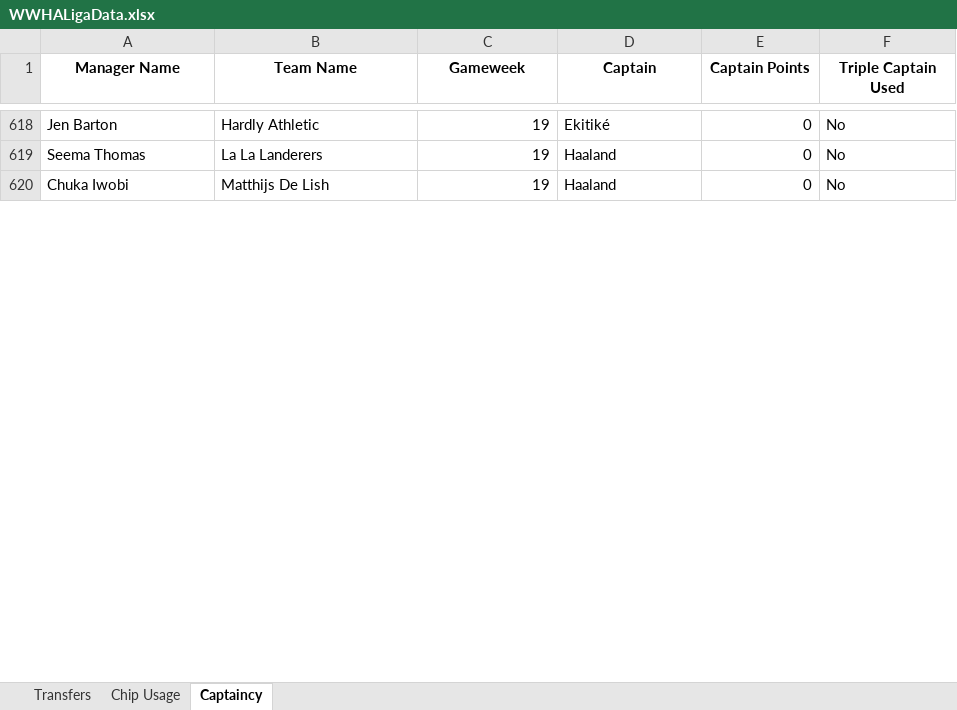
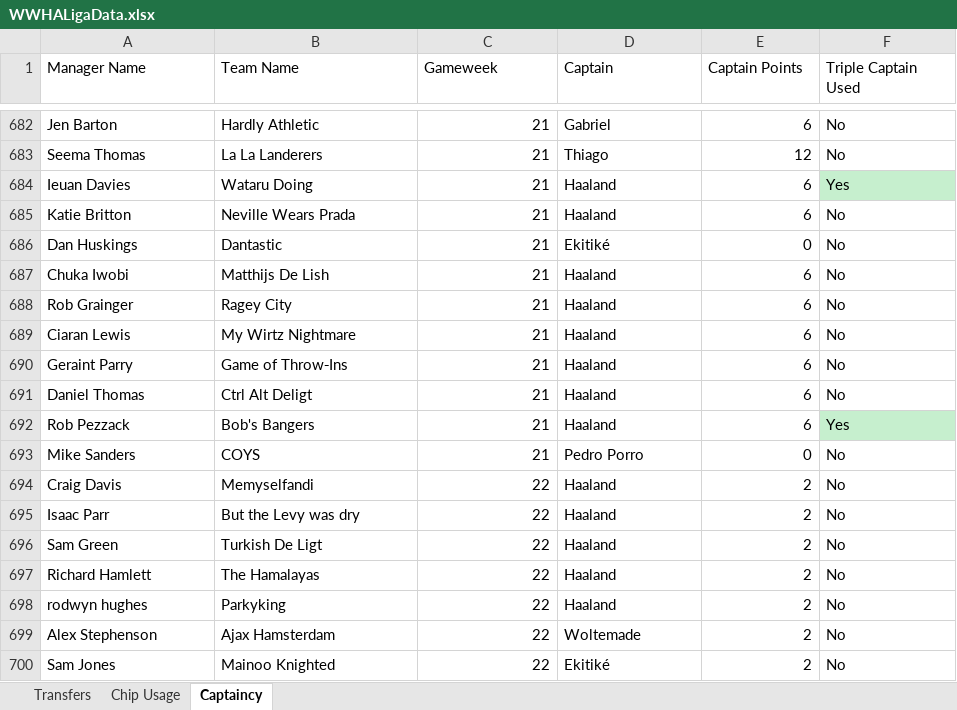
Before and after one commit to greyhoundredux/FPL, an Excel workbook: WWHALigaData.xlsx, sheet Captaincy, drawn as a sheet; only a part is shown, gaps mark what is left out; values as stored, in another font and other column widths than the file's, no borders; addresses are those after the commit; the diff covers the shown part only; the diff names each change by its address in the sheet, - before the commit and + after, or states it on an @@ line.

```diff
--- a/WWHALigaData.xlsx (sheet Captaincy)
+++ b/WWHALigaData.xlsx (sheet Captaincy)
@@ A1:F1 bold: on → off, alignment: center → left @@
-C682:C683 (Gameweek): 19
+C682:C683 (Gameweek): 21
-D682 (Captain): Ekitiké
+D682 (Captain): Gabriel
-E682 (Captain Points): 0
+E682 (Captain Points): 6
-D683 (Captain): Haaland
+D683 (Captain): Thiago
-E683 (Captain Points): 0
+E683 (Captain Points): 12
+row 684: Ieuan Davies | Wataru Doing | 21 | Haaland | 6 | Yes
+row 685: Katie Britton | Neville Wears Prada | 21 | Haaland | 6 | No
+row 686: Dan Huskings | Dantastic | 21 | Ekitiké | 0 | No
-C687 (Gameweek): 19
+C687 (Gameweek): 21
-E687 (Captain Points): 0
+E687 (Captain Points): 6
+row 688: Rob Grainger | Ragey City | 21 | Haaland | 6 | No
+row 689: Ciaran Lewis | My Wirtz Nightmare | 21 | Haaland | 6 | No
+row 690: Geraint Parry | Game of Throw‑Ins | 21 | Haaland | 6 | No
+row 691: Daniel Thomas | Ctrl Alt Deligt | 21 | Haaland | 6 | No
+row 692: Rob Pezzack | Bob's Bangers | 21 | Haaland | 6 | Yes
+row 693: Mike Sanders | COYS | 21 | Pedro Porro | 0 | No
+row 694: Craig Davis | Memyselfandi | 22 | Haaland | 2 | No
+row 695: Isaac Parr | But the Levy was dry | 22 | Haaland | 2 | No
+row 696: Sam Green | Turkish De Ligt | 22 | Haaland | 2 | No
+row 697: Richard Hamlett | The Hamalayas | 22 | Haaland | 2 | No
+row 698: rodwyn hughes | Parkyking | 22 | Haaland | 2 | No
+row 699: Alex Stephenson | Ajax Hamsterdam | 22 | Woltemade | 2 | No
+row 700: Sam Jones | Mainoo Knighted | 22 | Ekitiké | 2 | No
```
Also changed, not shown: 161 added rows, 12 removed rows, 286 moved rows and 24 edited cells elsewhere in this sheet, sheet Transfers, sheet Chip Usage.
